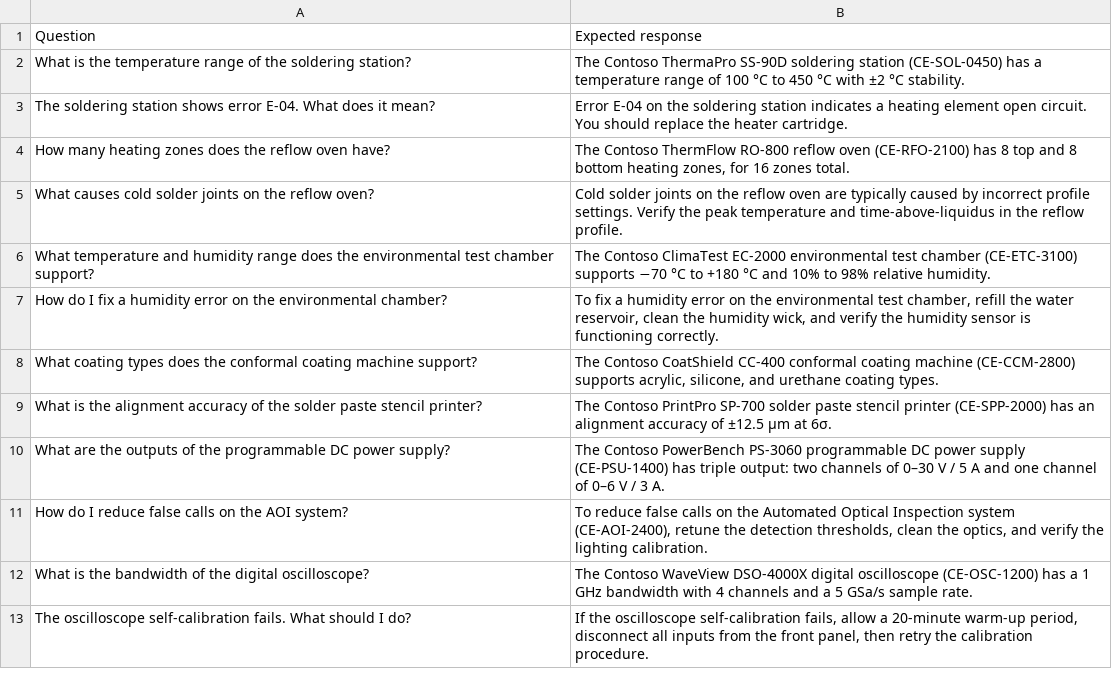
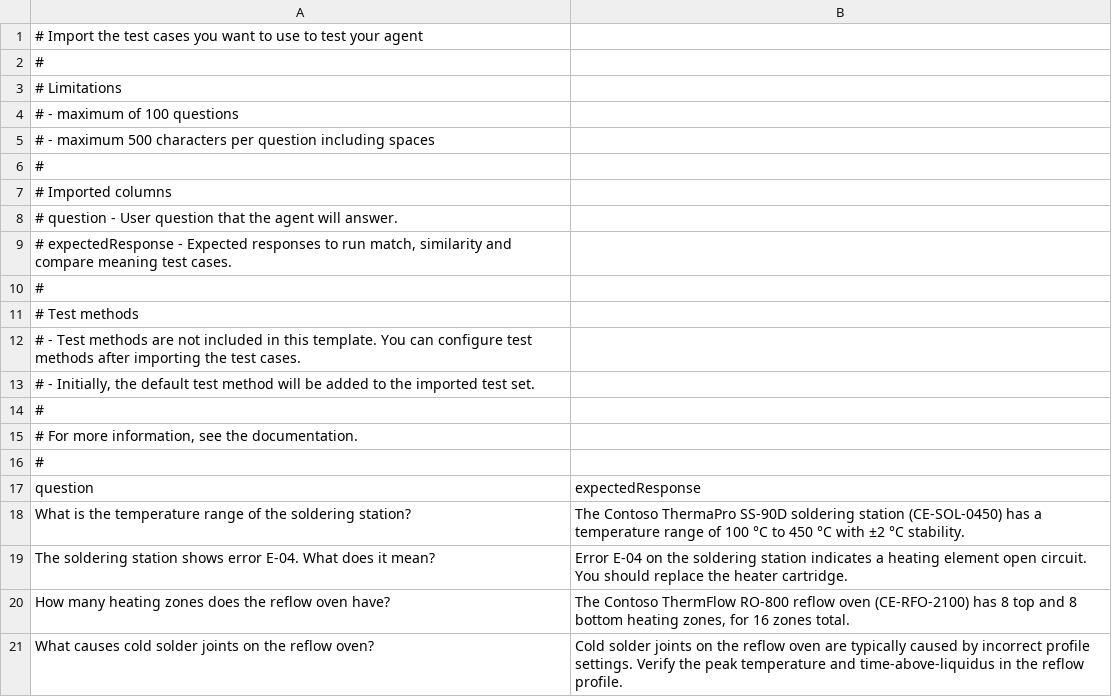
Before and after one commit to justinpreston/aiacceleratordemo, a CSV file: eval/contoso-maintenance-agent-eval.csv, drawn as a sheet; only a part is shown; the shorter side is filled out with more unchanged rows.

```diff
--- a/eval/contoso-maintenance-agent-eval.csv
+++ b/eval/contoso-maintenance-agent-eval.csv
@@ -1,2 +1,18 @@
-Question,Expected response
+"# Import the test cases you want to use to test your agent"
+"#"
+"# Limitations"
+"# - maximum of 100 questions"
+"# - maximum 500 characters per question including spaces"
+"#"
+"# Imported columns"
+"# question - User question that the agent will answer."
+"# expectedResponse - Expected responses to run match, similarity and compare meaning test cases."
+"#"
+"# Test methods"
+"# - Test methods are not included in this template. You can configure test methods after importing the test cases."
+"# - Initially, the default test method will be added to the imported test set."
+"#"
+"# For more information, see the documentation."
+"#"
+question,expectedResponse
 "What is the temperature range of the soldering station?","The Contoso ThermaPro SS-90D soldering station (CE-SOL-0450) has a temperature range of 100 °C to 450 °C with ±2 °C stability."
```
